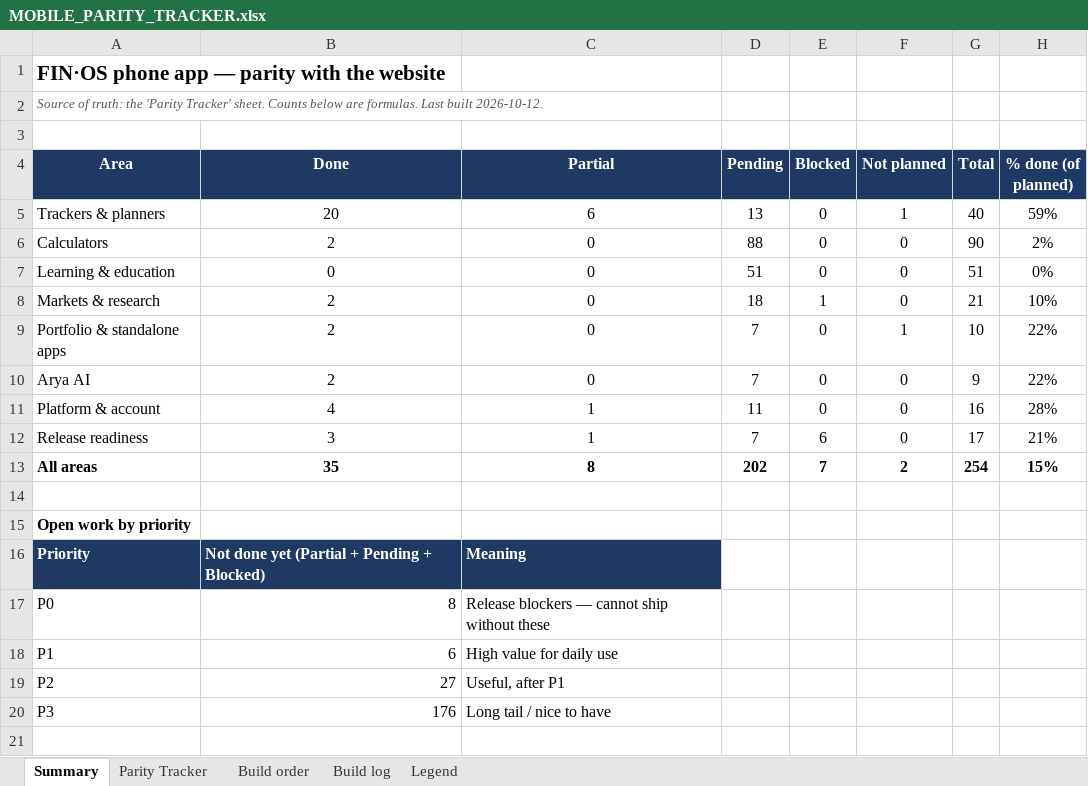
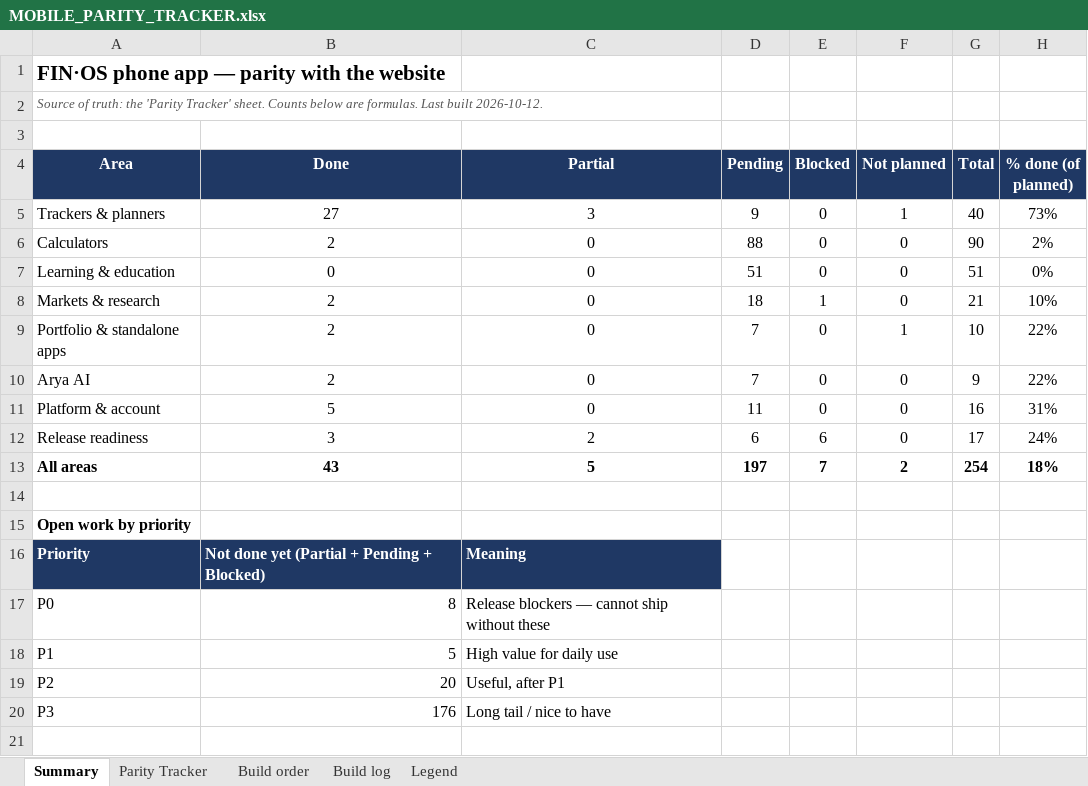
Before and after one commit to vikasmanjunath-dev/FIN-OS, an Excel workbook: docs/MOBILE_PARITY_TRACKER.xlsx, sheet Summary, drawn as a sheet; only a part is shown; values as stored, in another font and other column widths than the file's, no borders; the diff names each change by its address in the sheet, - before the commit and + after, or states it on an @@ line.

Commit message:
feat(mobile): goal optimiser, ITR summary, life cover, rebalancer, tax planner, windfall, passive income; a11y pass
New tools (typed ports of the web cores, same localStorage keys and shapes
so tracker sync shares data with the website)
- Goal optimiser, ITR summary, Life cover, Portfolio rebalancer,
  Tax planner, Windfall allocator (app/tools/*)
- Passive-income tracker (app/tracker/passive.tsx)
- lib/*.ts pure cores plus *Storage.ts for persistence.
- Each core has a parity test that runs the real web file against the
  port on random inputs (__tests__/*.parity.test.mts).
- Dashboard tiles for the new tools; Tax links to the planner; Goals and
  Insurance link to the optimiser and life cover.

Accessibility
- __tests__/a11y.test.mts (new): every touchable and text input has a
  role or label, icon-only buttons have a spoken label, and text colours
  used on the dark surfaces meet WCAG AA (4.5:1).
- theme.purpleInk (#B28CFF) for small purple text on dark backgrounds.
- Roles and labels added across login, tabs, tracker screens, the
  holdings modal and the Arya bubble.

Docs: MOBILE_APP.md, the parity tracker workbook and README test count
(188 tests). mobile/.expo/types/router.d.ts is generated by Expo.

Needs the calculator-fixes commit first: the parity tests read
js/finos-{goal-optimizer,itr-summary,windfall}.js.

```diff
--- a/docs/MOBILE_PARITY_TRACKER.xlsx (sheet Summary)
+++ b/docs/MOBILE_PARITY_TRACKER.xlsx (sheet Summary)
-B5 (Done): 20
+B5 (Done): 27
-C5 (Partial): 6
+C5 (Partial): 3
-D5 (Pending): 13
+D5 (Pending): 9
-H5 (% done (of planned)): 59%
+H5 (% done (of planned)): 73%
-B11 (Done): 4
+B11 (Done): 5
-C11 (Partial): 1
+C11 (Partial): 0
-H11 (% done (of planned)): 28%
+H11 (% done (of planned)): 31%
-C12 (Partial): 1
+C12 (Partial): 2
-D12 (Pending): 7
+D12 (Pending): 6
-H12 (% done (of planned)): 21%
+H12 (% done (of planned)): 24%
-B13 (Done): 35
+B13 (Done): 43
-C13 (Partial): 8
+C13 (Partial): 5
-D13 (Pending): 202
+D13 (Pending): 197
-H13 (% done (of planned)): 15%
+H13 (% done (of planned)): 18%
-B18 (Done): 6
+B18 (Done): 5
-B19 (Done): 27
+B19 (Done): 20
```
Also changed, not shown: sheet Build log, sheet Parity Tracker, sheet Build order, 53 other files.
